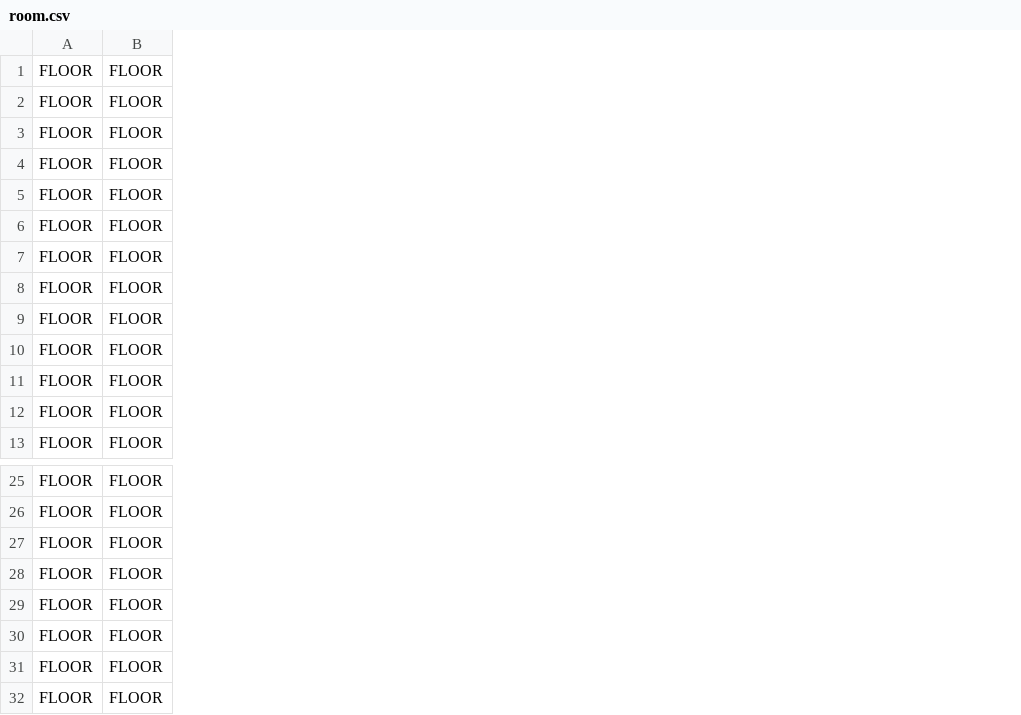
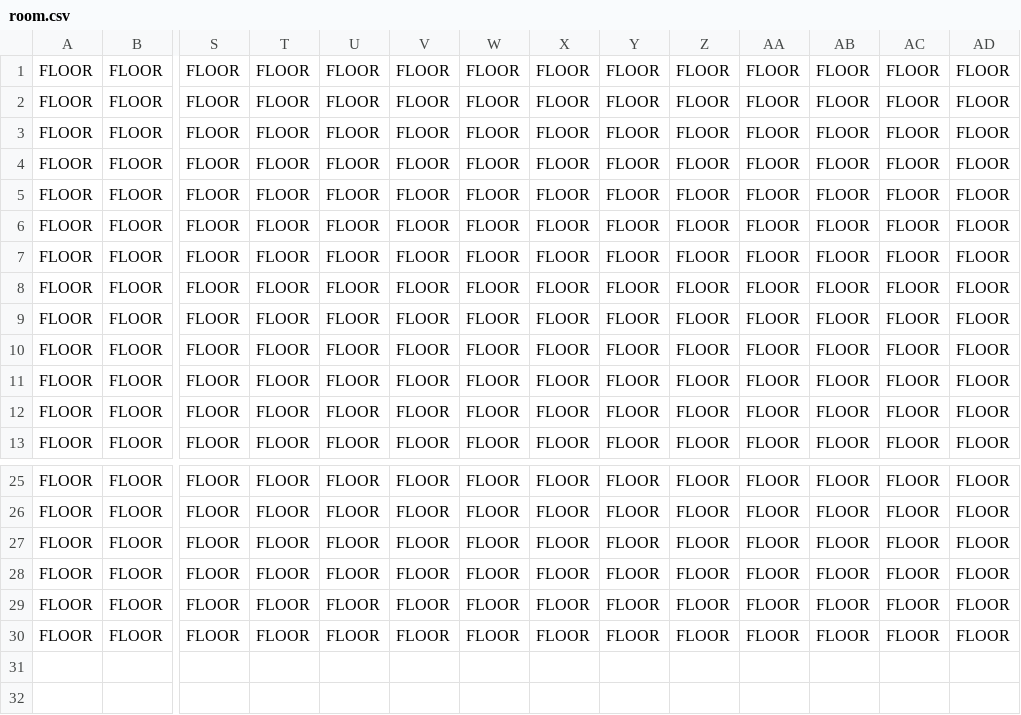
Before and after one commit to metroid09/cs5100-project, a CSV file: room.csv, drawn as a sheet; only a part is shown, gaps mark what is left out; removed rows and columns are numbered as before the commit, all else as after; rows hold the shown columns only; the diff names each change by its address in the sheet, - before the commit and + after, or states it on an @@ line.

```diff
--- a/room.csv
+++ b/room.csv
+column S, rows 1-13: all FLOOR; rows 25-30: all FLOOR
+column T, rows 1-13: all FLOOR; rows 25-30: all FLOOR
+column U, rows 1-13: all FLOOR; rows 25-30: all FLOOR
+column V, rows 1-13: all FLOOR; rows 25-30: all FLOOR
+column W, rows 1-13: all FLOOR; rows 25-30: all FLOOR
+column X, rows 1-13: all FLOOR; rows 25-30: all FLOOR
+column Y, rows 1-13: all FLOOR; rows 25-30: all FLOOR
+column Z, rows 1-13: all FLOOR; rows 25-30: all FLOOR
+column AA, rows 1-13: all FLOOR; rows 25-30: all FLOOR
+column AB, rows 1-13: all FLOOR; rows 25-30: all FLOOR
+column AC, rows 1-13: all FLOOR; rows 25-30: all FLOOR
+column AD, rows 1-13: all FLOOR; rows 25-30: all FLOOR
-row 31: FLOOR | FLOOR
-row 32: FLOOR | FLOOR
```
Also changed, not shown: 3 other files.
